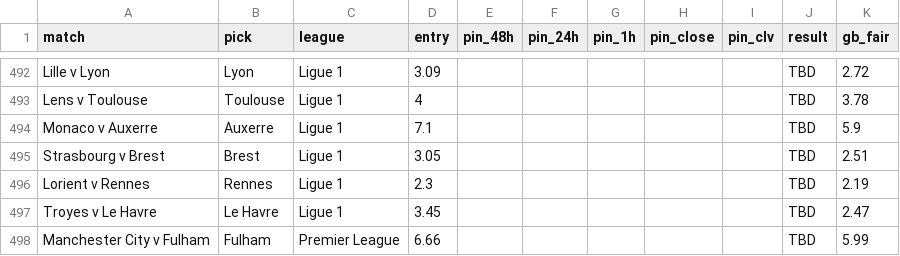
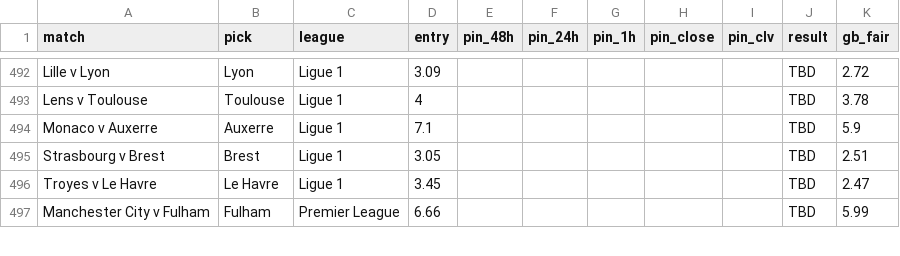
Before and after one commit to Rodzzinho/gamebreaker-clv-proof, a CSV file: pinnacle_clv_drift.csv, drawn as a sheet; only a part is shown, gaps mark what is left out.

```diff
--- a/pinnacle_clv_drift.csv
+++ b/pinnacle_clv_drift.csv
@@ -495,3 +495,2 @@ Monaco v Auxerre,Auxerre,Ligue 1,7.1,,,,,,TBD,5.9
 Strasbourg v Brest,Brest,Ligue 1,3.05,,,,,,TBD,2.51
-Lorient v Rennes,Rennes,Ligue 1,2.3,,,,,,TBD,2.19
 Troyes v Le Havre,Le Havre,Ligue 1,3.45,,,,,,TBD,2.47
```
